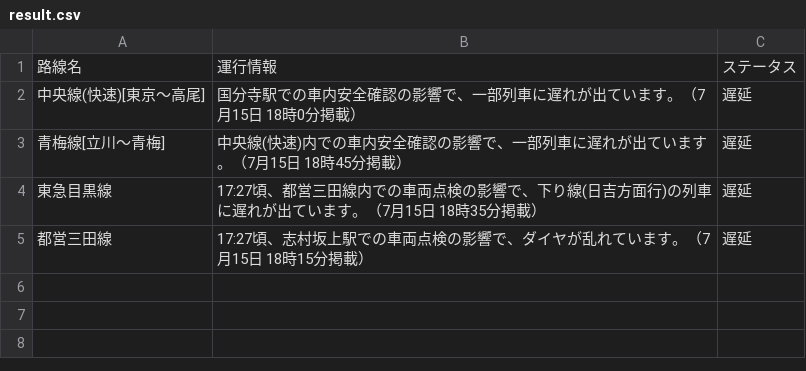
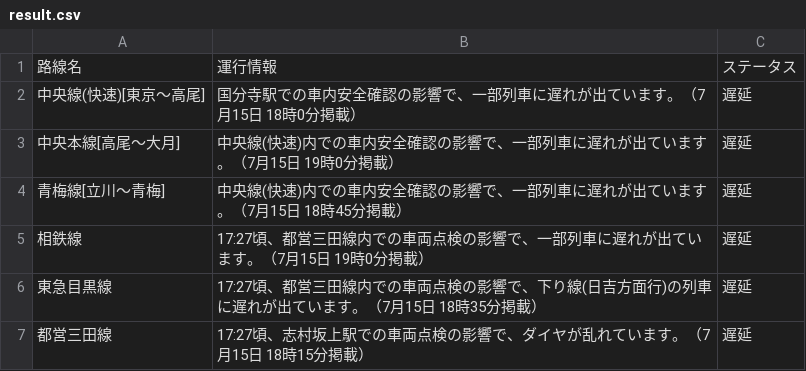
Before and after one commit to TakaoSenrioka/TrainViewHazama, a CSV file: public/result.csv, drawn as a sheet.

```diff
--- a/public/result.csv
+++ b/public/result.csv
@@ -2,3 +2,5 @@
 中央線(快速)[東京〜高尾],国分寺駅での車内安全確認の影響で、一部列車に遅れが出ています。（7月15日 18時0分掲載）,遅延
+中央本線[高尾〜大月],中央線(快速)内での車内安全確認の影響で、一部列車に遅れが出ています。（7月15日 19時0分掲載）,遅延
 青梅線[立川〜青梅],中央線(快速)内での車内安全確認の影響で、一部列車に遅れが出ています。（7月15日 18時45分掲載）,遅延
+相鉄線,17:27頃、都営三田線内での車両点検の影響で、一部列車に遅れが出ています。（7月15日 19時0分掲載）,遅延
 東急目黒線,17:27頃、都営三田線内での車両点検の影響で、下り線(日吉方面行)の列車に遅れが出ています。（7月15日 18時35分掲載）,遅延
```
Also changed, not shown: 1 other file.
